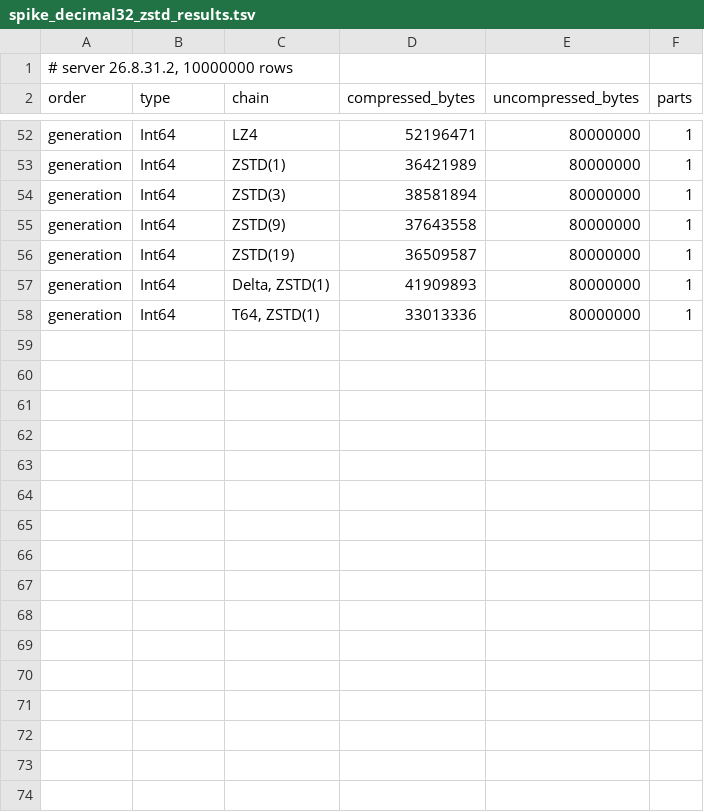
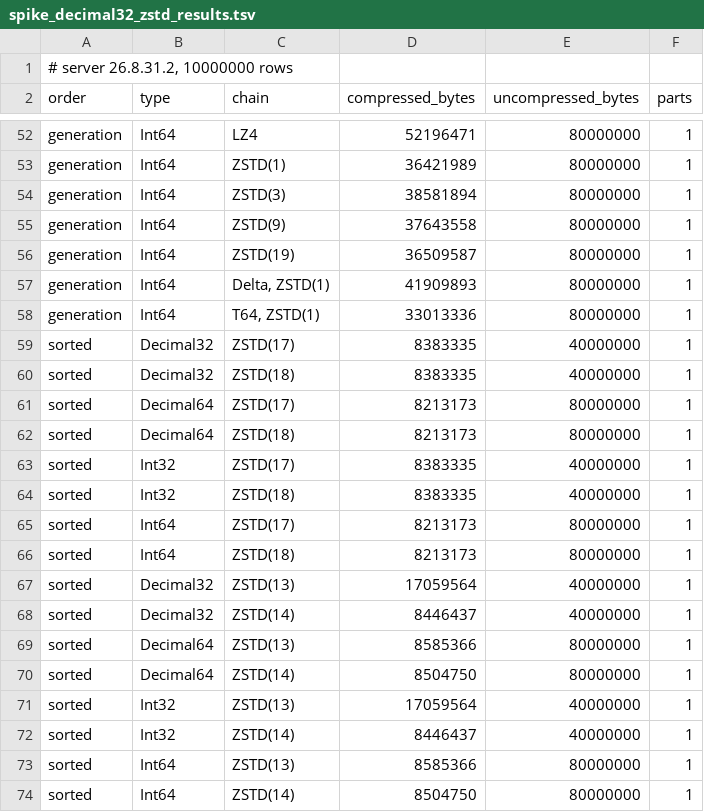
Before and after one commit to benssutton/turbo-parakeet, a TSV file: services/bench/spikes/spike_decimal32_zstd_results.tsv, drawn as a sheet; only a part is shown, gaps mark what is left out.

```diff
--- a/services/bench/spikes/spike_decimal32_zstd_results.tsv
+++ b/services/bench/spikes/spike_decimal32_zstd_results.tsv
@@ -58 +58,17 @@ generation	Int64	Delta, ZSTD(1)	41909893	80000000	1
 generation	Int64	T64, ZSTD(1)	33013336	80000000	1
+sorted	Decimal32	ZSTD(17)	8383335	40000000	1
+sorted	Decimal32	ZSTD(18)	8383335	40000000	1
+sorted	Decimal64	ZSTD(17)	8213173	80000000	1
+sorted	Decimal64	ZSTD(18)	8213173	80000000	1
+sorted	Int32	ZSTD(17)	8383335	40000000	1
+sorted	Int32	ZSTD(18)	8383335	40000000	1
+sorted	Int64	ZSTD(17)	8213173	80000000	1
+sorted	Int64	ZSTD(18)	8213173	80000000	1
+sorted	Decimal32	ZSTD(13)	17059564	40000000	1
+sorted	Decimal32	ZSTD(14)	8446437	40000000	1
+sorted	Decimal64	ZSTD(13)	8585366	80000000	1
+sorted	Decimal64	ZSTD(14)	8504750	80000000	1
+sorted	Int32	ZSTD(13)	17059564	40000000	1
+sorted	Int32	ZSTD(14)	8446437	40000000	1
+sorted	Int64	ZSTD(13)	8585366	80000000	1
+sorted	Int64	ZSTD(14)	8504750	80000000	1
```
Also changed, not shown: 5 other files.
